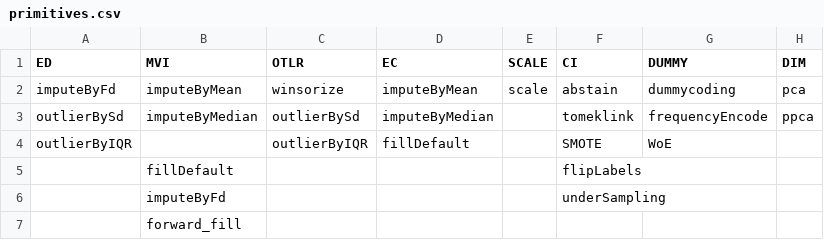
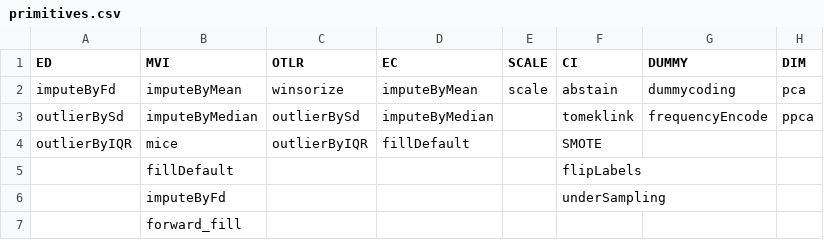
Before and after one commit to apache/systemds, a CSV file: scripts/pipelines/properties/primitives.csv, drawn as a sheet.

```diff
--- a/scripts/pipelines/properties/primitives.csv
+++ b/scripts/pipelines/properties/primitives.csv
@@ -3,3 +3,3 @@ imputeByFd,imputeByMean,winsorize,imputeByMean,scale,abstain,dummycoding,pca
 outlierBySd,imputeByMedian,outlierBySd,imputeByMedian,,tomeklink,frequencyEncode,ppca
-outlierByIQR,,outlierByIQR,fillDefault,,SMOTE,WoE,
+outlierByIQR,mice,outlierByIQR,fillDefault,,SMOTE,,
 ,fillDefault,,,,flipLabels,,
```
Also changed, not shown: scripts/pipelines/properties/param.csv, 24 other files.
